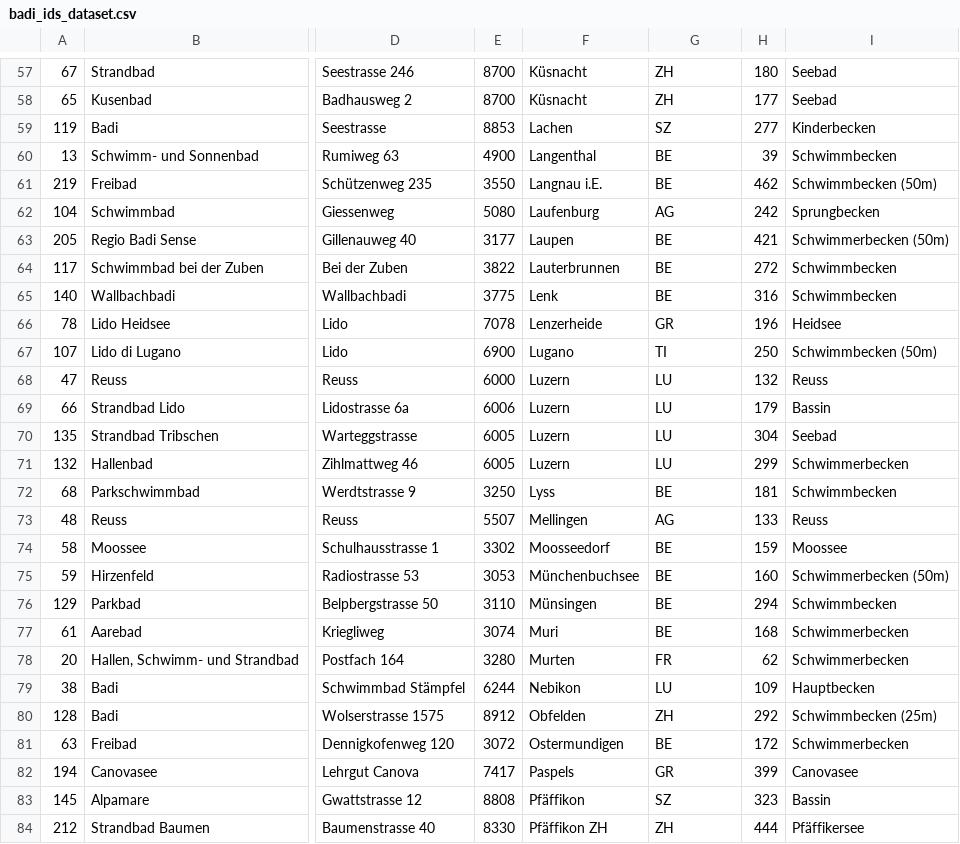
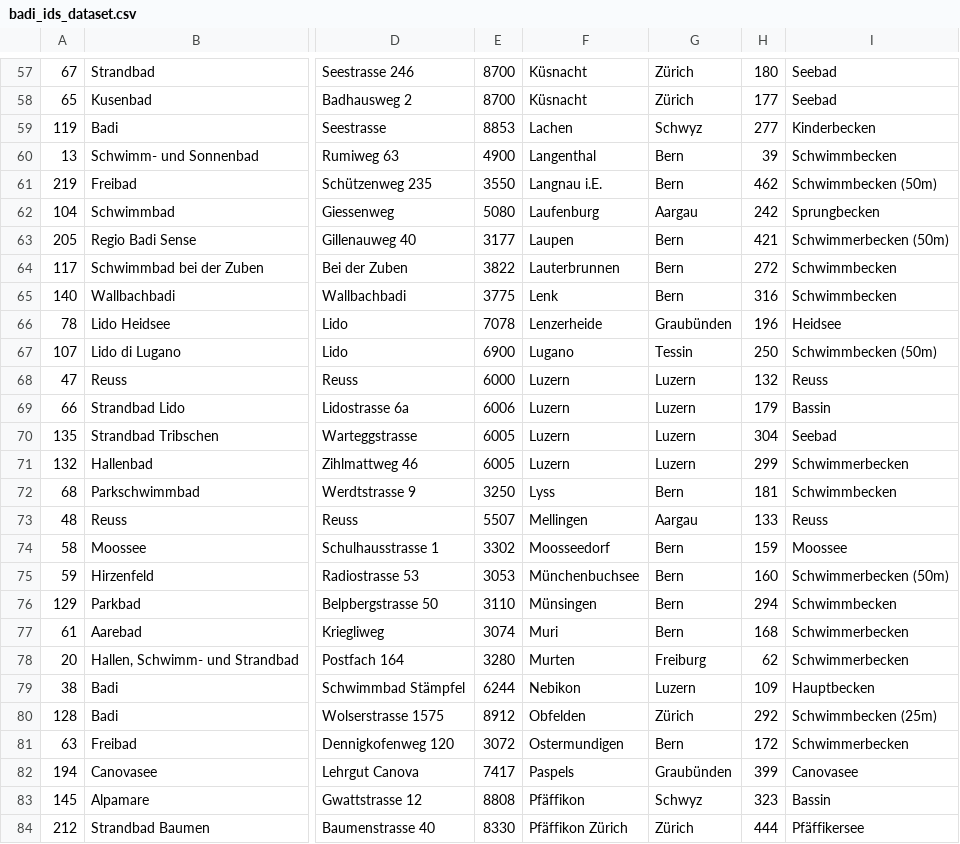
Before and after one commit to jericoluislua/BadiApp, a CSV file: app/src/main/res/raw/badi_ids_dataset.csv, drawn as a sheet; only a part is shown, gaps mark what is left out; the diff covers the shown part only; the diff names each change by its address in the sheet, - before the commit and + after, or states it on an @@ line.

```diff
--- a/app/src/main/res/raw/badi_ids_dataset.csv
+++ b/app/src/main/res/raw/badi_ids_dataset.csv
-G57:G58: ZH
+G57:G58: Zürich
-G59: SZ
+G59: Schwyz
-G60:G61: BE
+G60:G61: Bern
-G62: AG
+G62: Aargau
-G63:G65: BE
+G63:G65: Bern
-G66: GR
+G66: Graubünden
-G67: TI
+G67: Tessin
-G68:G71: LU
+G68:G71: Luzern
-G72: BE
+G72: Bern
-G73: AG
+G73: Aargau
-G74:G77: BE
+G74:G77: Bern
-G78: FR
+G78: Freiburg
-G79: LU
+G79: Luzern
-G80: ZH
+G80: Zürich
-G81: BE
+G81: Bern
-G82: GR
+G82: Graubünden
-G83: SZ
+G83: Schwyz
-F84: Pfäffikon ZH
+F84: Pfäffikon Zürich
-G84: ZH
+G84: Zürich
```
Also changed, not shown: 112 edited cells elsewhere in this file, 15 other files.
